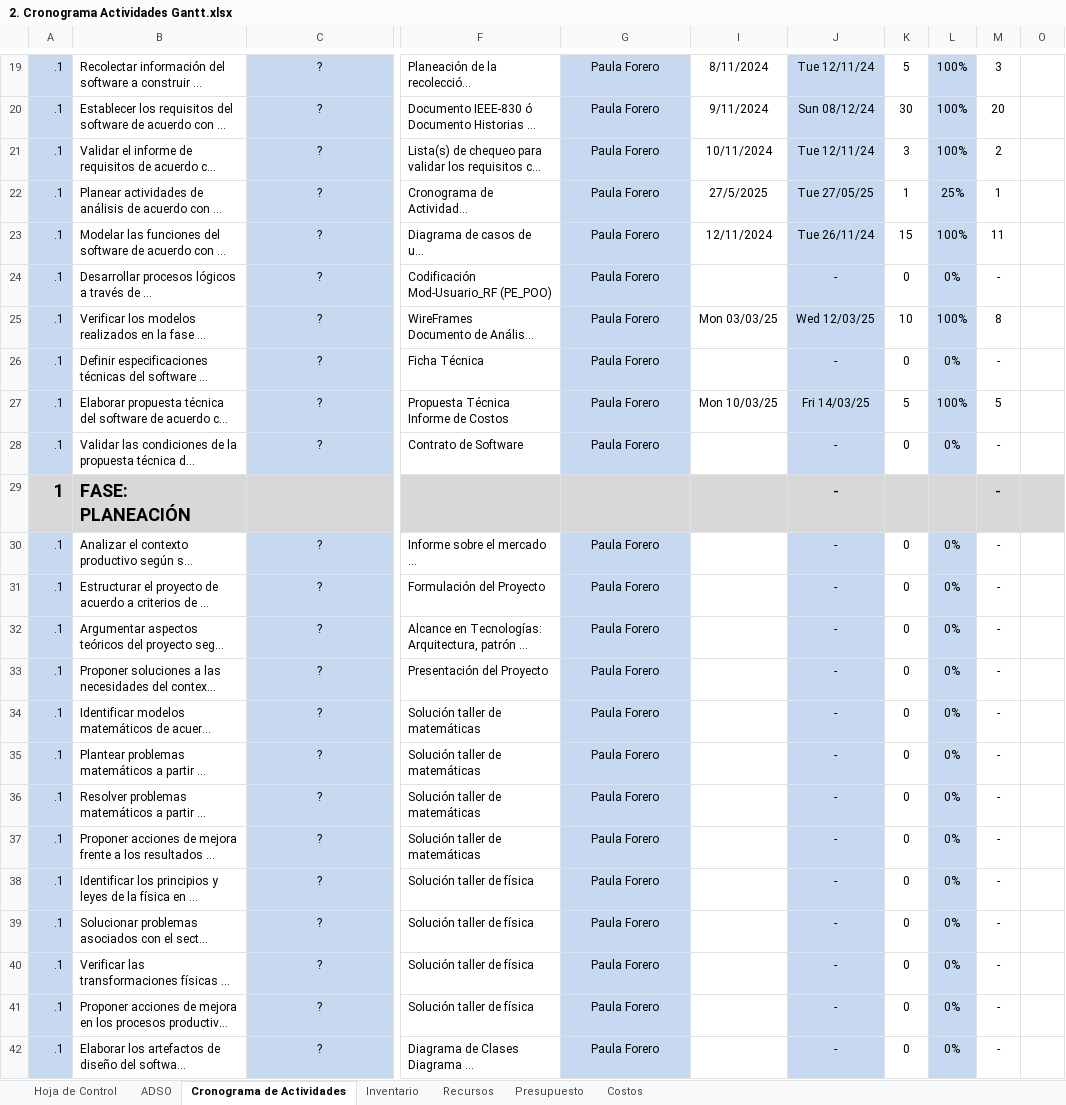
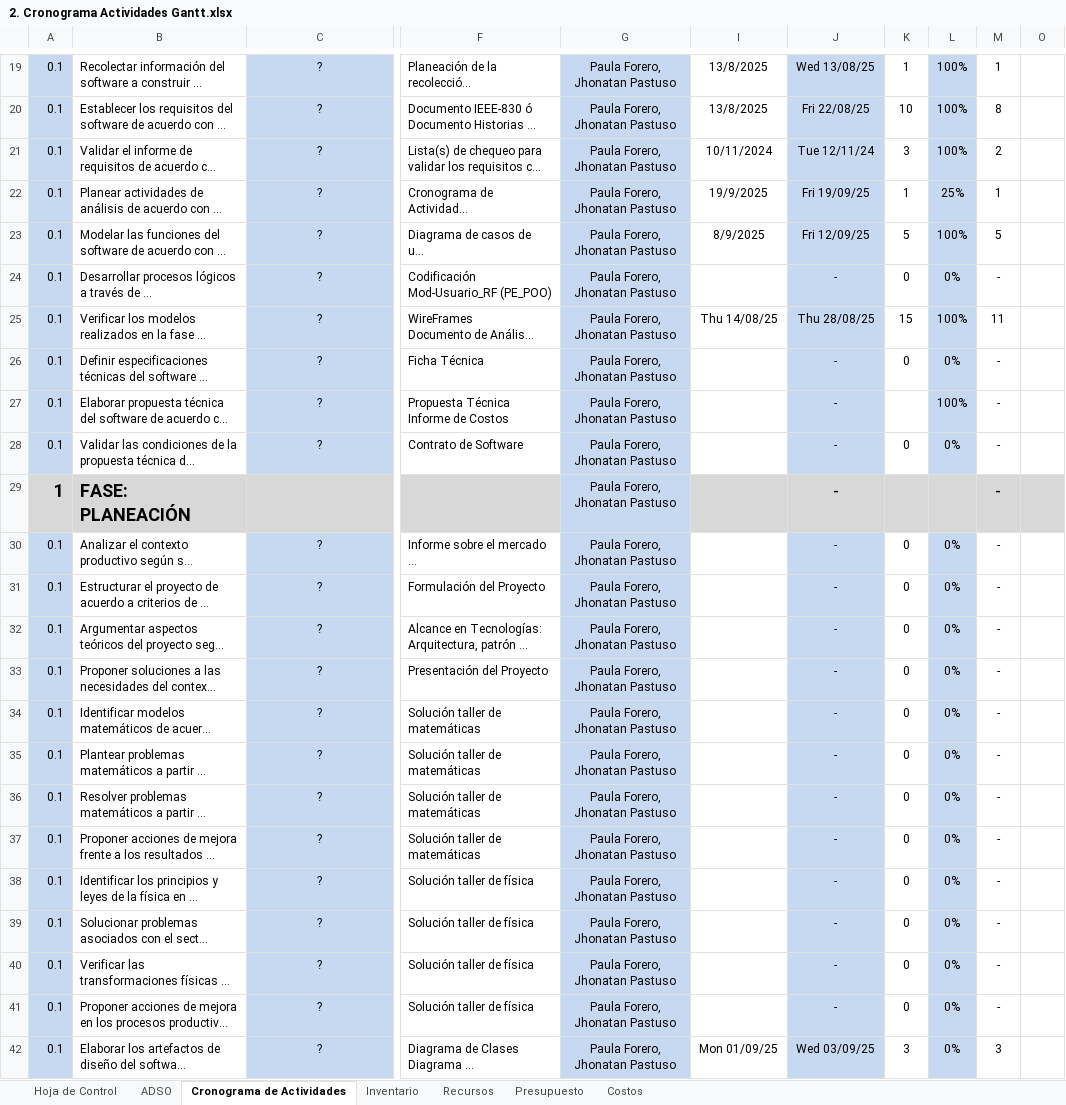
Before and after one commit to Pauland08/Proyecto-Zaap, an Excel workbook: _docs/trim_02/Contextualización Proyecto/2. Cronograma Actividades Gantt.xlsx, sheet Cronograma de Actividades, drawn as a sheet; only a part is shown, gaps mark what is left out; long unchanged cells end in …; values as stored, in another font and other column widths than the file's, no borders; charts and pictures and conditional formats not drawn; the diff covers the shown part only; the diff names each change by its address in the sheet, - before the commit and + after, or states it on an @@ line.

```diff
--- a/_docs/trim_02/Contextualización Proyecto/2. Cronograma Actividades Gantt.xlsx (sheet Cronograma de Actividades)
+++ b/_docs/trim_02/Contextualización Proyecto/2. Cronograma Actividades Gantt.xlsx (sheet Cronograma de Actividades)
-A19:A28: .1
+A19:A28: 0.1
-G19:G28: Paula Forero
+G19:G28: Paula Forero, Jhonatan Pastuso
-I19: 8/11/2024
+I19: 13/8/2025
-J19: Tue 12/11/24
+J19: Wed 13/08/25
-K19: 5
+K19: 1
-M19: 3
+M19: 1
-I20: 9/11/2024
+I20: 13/8/2025
-J20: Sun 08/12/24
+J20: Fri 22/08/25
-K20: 30
+K20: 10
-M20: 20
+M20: 8
-I22: 27/5/2025
+I22: 19/9/2025
-J22: Tue 27/05/25
+J22: Fri 19/09/25
-I23: 12/11/2024
+I23: 8/9/2025
-J23: Tue 26/11/24
+J23: Fri 12/09/25
-K23: 15
+K23: 5
-M23: 11
+M23: 5
-I25: Mon 03/03/25
+I25: Thu 14/08/25
-J25: Wed 12/03/25
+J25: Thu 28/08/25
-K25: 10
+K25: 15
-M25: 8
+M25: 11
-I27: Mon 10/03/25
+I27: (empty)
-J27: Fri 14/03/25
+J27: -
-K27: 5
+K27: (empty)
-M27: 5
+M27: -
-G29: (empty)
+G29: Paula Forero, Jhonatan Pastuso
-A30:A42: .1
+A30:A42: 0.1
-G30:G42: Paula Forero
+G30:G42: Paula Forero, Jhonatan Pastuso
-I42: (empty)
+I42: Mon 01/09/25
-J42: -
+J42: Wed 03/09/25
-K42: 0
+K42: 3
-M42: -
+M42: 3
```
Also changed, not shown: 1 added row, 1 removed row and 80 edited cells elsewhere in this sheet, sheet Hoja de Control, charts or pictures, 43 other files.
